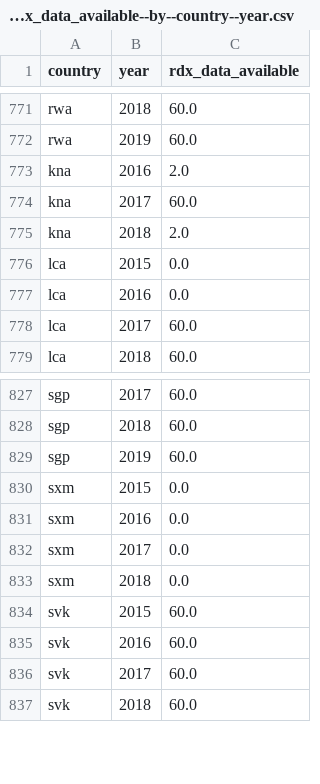
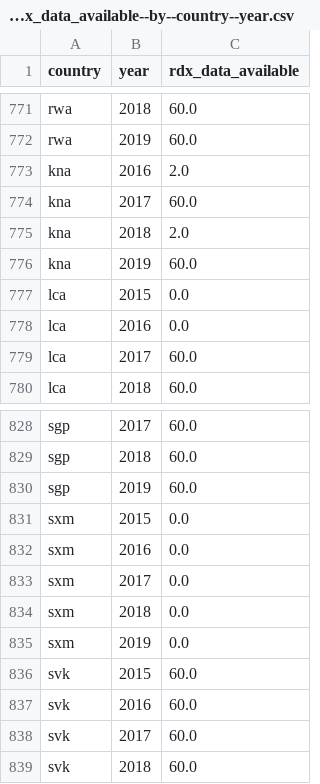
Before and after one commit to open-numbers/ddf--who--tb_burden_estimates, a CSV file: ddf--datapoints--rdx_data_available--by--country--year.csv, drawn as a sheet; only a part is shown, gaps mark what is left out.

Commit message:
auto generated dataset

```diff
--- a/ddf--datapoints--rdx_data_available--by--country--year.csv
+++ b/ddf--datapoints--rdx_data_available--by--country--year.csv
@@ -775,2 +775,3 @@ kna,2017,60.0
 kna,2018,2.0
+kna,2019,60.0
 lca,2015,0.0
@@ -833,2 +834,3 @@ sxm,2017,0.0
 sxm,2018,0.0
+sxm,2019,0.0
 svk,2015,60.0
```
Also changed, not shown: ddf--datapoints--agegroup_option--by--country--year.csv, ddf--datapoints--mdr_shortreg_used--by--country--year.csv, 43 other files.
